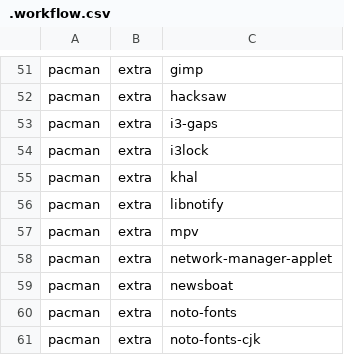
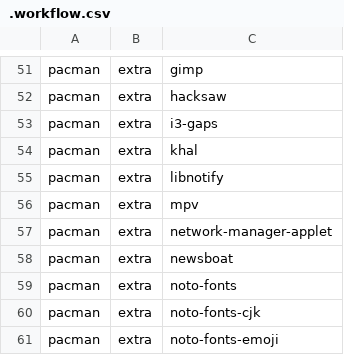
Before and after one commit to JoseFilipeFerreira/toolbelt, a CSV file: .workflow.csv, drawn as a sheet; only a part is shown, gaps mark what is left out; the shorter side is filled out with more unchanged rows; the diff names each change by its address in the sheet, - before the commit and + after, or states it on an @@ line.

Commit message:
[install] remove i3lock from instalation

```diff
--- a/.workflow.csv
+++ b/.workflow.csv
-row 54: pacman | extra | i3lock
```
